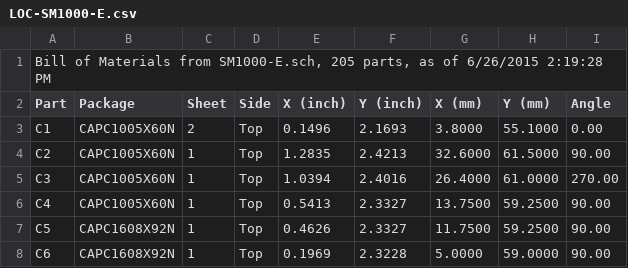
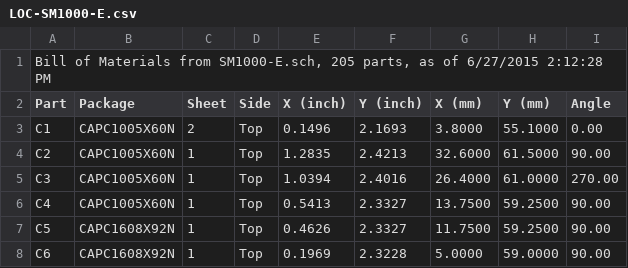
Before and after one commit to svn2github/FreeTel-SmartMic, a CSV file: SM1000-E/LOC-SM1000-E.csv, drawn as a sheet; only a part is shown.

```diff
--- a/SM1000-E/LOC-SM1000-E.csv
+++ b/SM1000-E/LOC-SM1000-E.csv
@@ -1,2 +1,2 @@
-"Bill of Materials from SM1000-E.sch, 205 parts, as of 6/26/2015 2:19:28 PM"
+"Bill of Materials from SM1000-E.sch, 205 parts, as of 6/27/2015 2:12:28 PM"
 "Part","Package","Sheet","Side","X (inch)","Y (inch)","X (mm)","Y (mm)","Angle",
```
Also changed, not shown: 40 other files.
